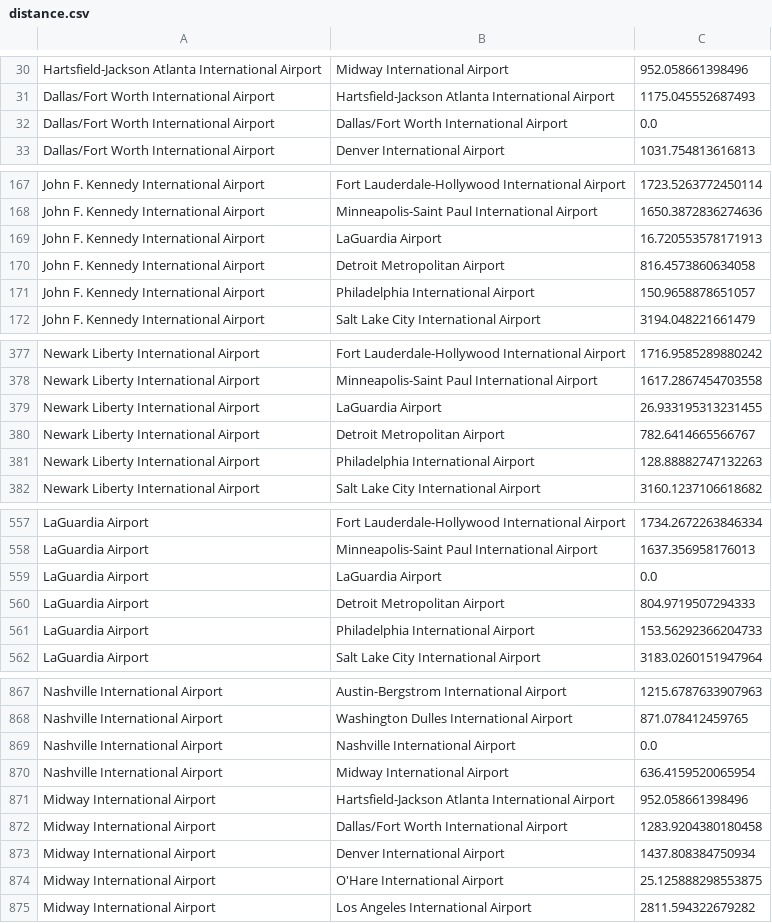
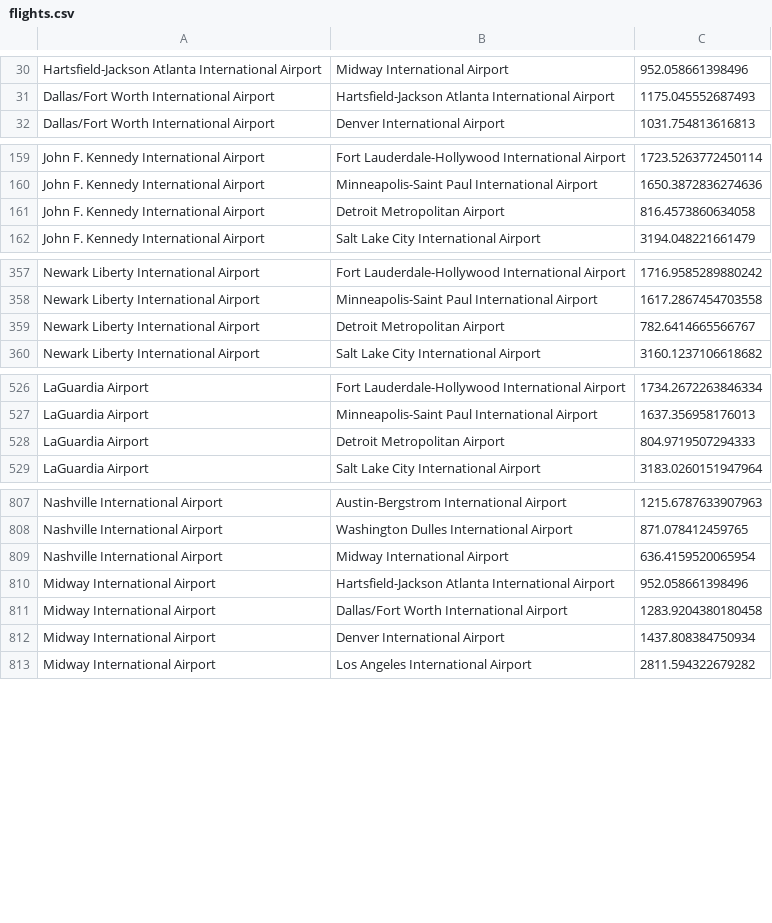
Before and after one commit to CoreyMLawrence/Comfort-Airlines, a CSV file: data/flights.csv (was data/distance.csv), drawn as a sheet; only a part is shown, gaps mark what is left out; the diff covers the shown part only.

```diff
--- a/data/distance.csv
+++ b/data/flights.csv
@@ -31,3 +31,2 @@ Hartsfield-Jackson Atlanta International Airport,Midway International Airport,95
 Dallas/Fort Worth International Airport,Hartsfield-Jackson Atlanta International Airport,1175.045552687493
-Dallas/Fort Worth International Airport,Dallas/Fort Worth International Airport,0.0
 Dallas/Fort Worth International Airport,Denver International Airport,1031.754813616813
@@ -168,5 +160,3 @@ John F. Kennedy International Airport,Fort Lauderdale-Hollywood International Ai
 John F. Kennedy International Airport,Minneapolis-Saint Paul International Airport,1650.3872836274636
-John F. Kennedy International Airport,LaGuardia Airport,16.720553578171913
 John F. Kennedy International Airport,Detroit Metropolitan Airport,816.4573860634058
-John F. Kennedy International Airport,Philadelphia International Airport,150.9658878651057
 John F. Kennedy International Airport,Salt Lake City International Airport,3194.048221661479
@@ -378,5 +358,3 @@ Newark Liberty International Airport,Fort Lauderdale-Hollywood International Air
 Newark Liberty International Airport,Minneapolis-Saint Paul International Airport,1617.2867454703558
-Newark Liberty International Airport,LaGuardia Airport,26.933195313231455
 Newark Liberty International Airport,Detroit Metropolitan Airport,782.6414665566767
-Newark Liberty International Airport,Philadelphia International Airport,128.88882747132263
 Newark Liberty International Airport,Salt Lake City International Airport,3160.1237106618682
@@ -558,5 +527,3 @@ LaGuardia Airport,Fort Lauderdale-Hollywood International Airport,1734.267226384
 LaGuardia Airport,Minneapolis-Saint Paul International Airport,1637.356958176013
-LaGuardia Airport,LaGuardia Airport,0.0
 LaGuardia Airport,Detroit Metropolitan Airport,804.9719507294333
-LaGuardia Airport,Philadelphia International Airport,153.56292366204733
 LaGuardia Airport,Salt Lake City International Airport,3183.0260151947964
@@ -868,3 +808,2 @@ Nashville International Airport,Austin-Bergstrom International Airport,1215.6787
 Nashville International Airport,Washington Dulles International Airport,871.078412459765
-Nashville International Airport,Nashville International Airport,0.0
 Nashville International Airport,Midway International Airport,636.4159520065954
@@ -873,3 +812,2 @@ Midway International Airport,Dallas/Fort Worth International Airport,1283.920438
 Midway International Airport,Denver International Airport,1437.808384750934
-Midway International Airport,O'Hare International Airport,25.125888298553875
 Midway International Airport,Los Angeles International Airport,2811.594322679282
```
Also changed, not shown: 1 added row and 55 removed rows elsewhere in this file, data/airports.csv, 5 other files.
